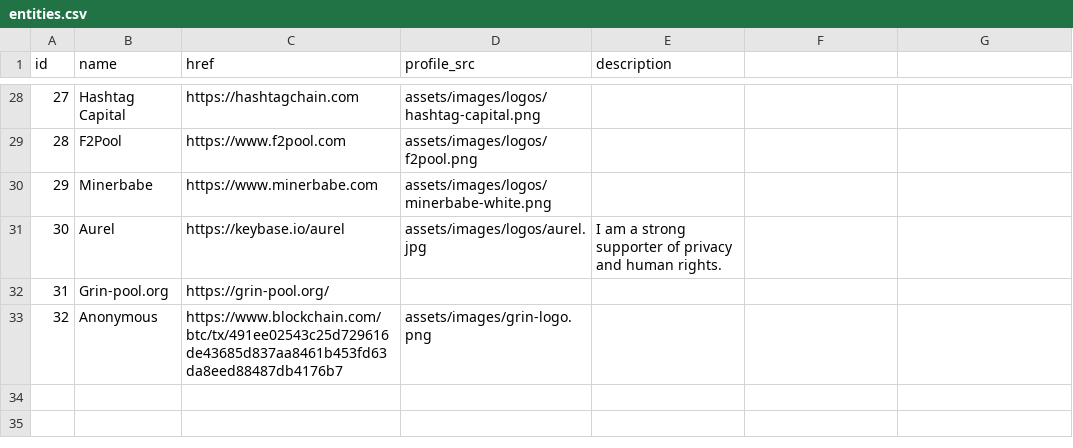
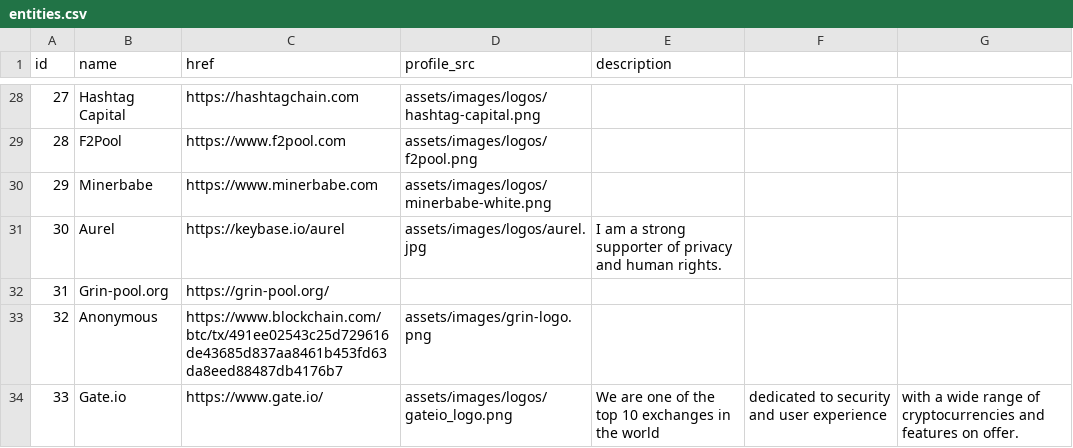
Before and after one commit to mimblewimble/site, a CSV file: assets/csv/entities.csv, drawn as a sheet; only a part is shown, gaps mark what is left out.

Commit message:
add gate.io to entities

```diff
--- a/assets/csv/entities.csv
+++ b/assets/csv/entities.csv
@@ -33 +33,2 @@ id,name,href,profile_src,description
 32,Anonymous,https://www.blockchain.com/btc/tx/491ee02543c25d729616de43685d837aa8461b453fd63da8eed88487db4176b7,assets/images/grin-logo.png,
+33,Gate.io,https://www.gate.io/,assets/images/logos/gateio_logo.png,We are one of the top 10 exchanges in the world, dedicated to security and user experience, with a wide range of cryptocurrencies and features on offer.
```
